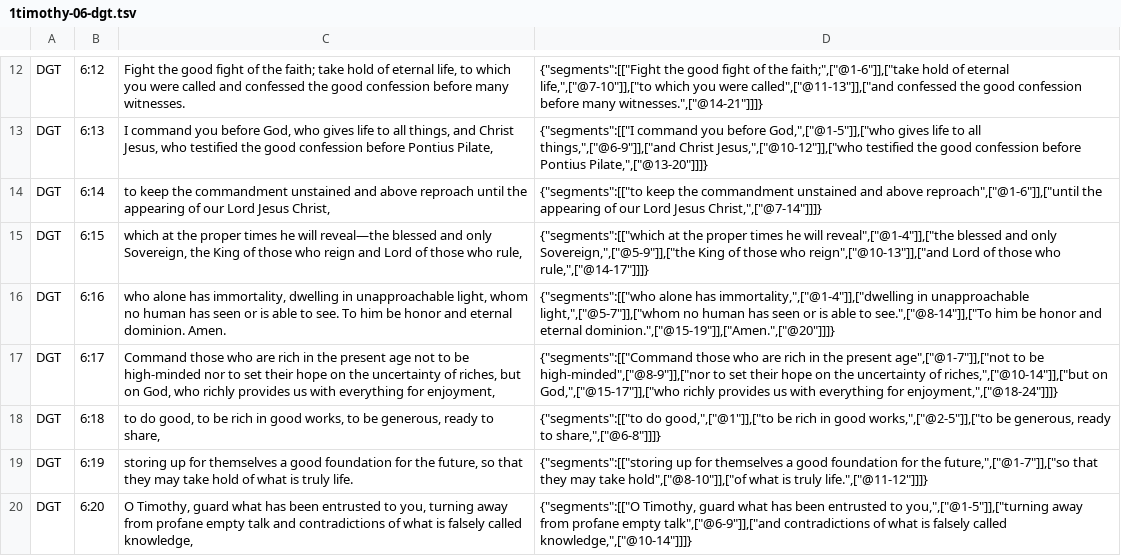
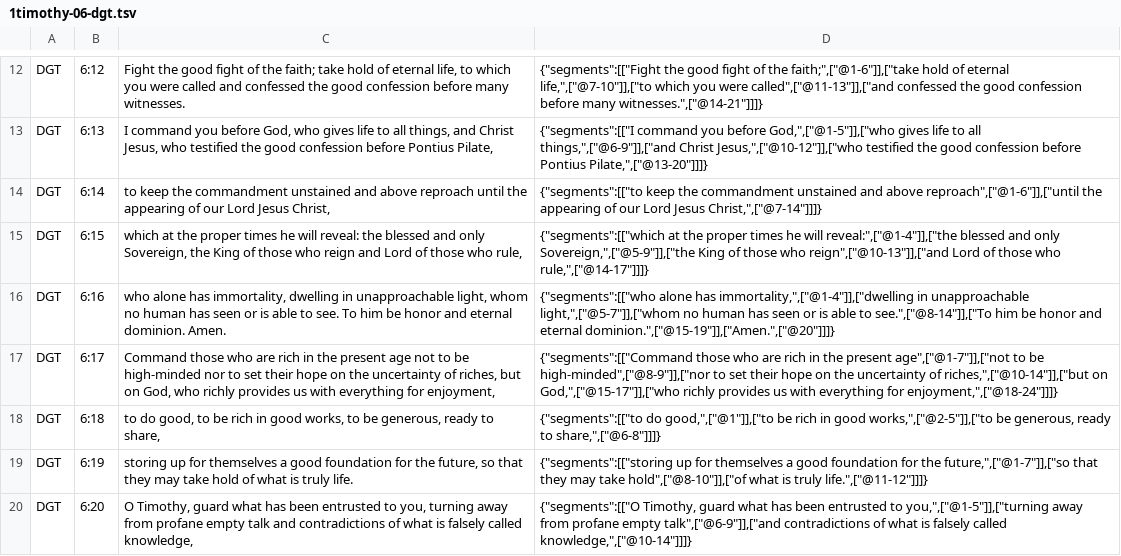
Before and after one commit to darethehair/DGTBible, a TSV file: data/authoring/1timothy-06-dgt.tsv, drawn as a sheet; only a part is shown, gaps mark what is left out.

Commit message:
Fix Timothy segment token reconstruction

```diff
--- a/data/authoring/1timothy-06-dgt.tsv
+++ b/data/authoring/1timothy-06-dgt.tsv
@@ -14,3 +14,3 @@ DGT	6:13	I command you before God, who gives life to all things, and Christ Jesu
 DGT	6:14	to keep the commandment unstained and above reproach until the appearing of our Lord Jesus Christ,	{"segments":[["to keep the commandment unstained and above reproach",["@1-6"]],["until the appearing of our Lord Jesus Christ,",["@7-14"]]]}
-DGT	6:15	which at the proper times he will reveal—the blessed and only Sovereign, the King of those who reign and Lord of those who rule,	{"segments":[["which at the proper times he will reveal",["@1-4"]],["the blessed and only Sovereign,",["@5-9"]],["the King of those who reign",["@10-13"]],["and Lord of those who rule,",["@14-17"]]]}
+DGT	6:15	which at the proper times he will reveal: the blessed and only Sovereign, the King of those who reign and Lord of those who rule,	{"segments":[["which at the proper times he will reveal:",["@1-4"]],["the blessed and only Sovereign,",["@5-9"]],["the King of those who reign",["@10-13"]],["and Lord of those who rule,",["@14-17"]]]}
 DGT	6:16	who alone has immortality, dwelling in unapproachable light, whom no human has seen or is able to see. To him be honor and eternal dominion. Amen.	{"segments":[["who alone has immortality,",["@1-4"]],["dwelling in unapproachable light,",["@5-7"]],["whom no human has seen or is able to see.",["@8-14"]],["To him be honor and eternal dominion.",["@15-19"]],["Amen.",["@20"]]]}
```
